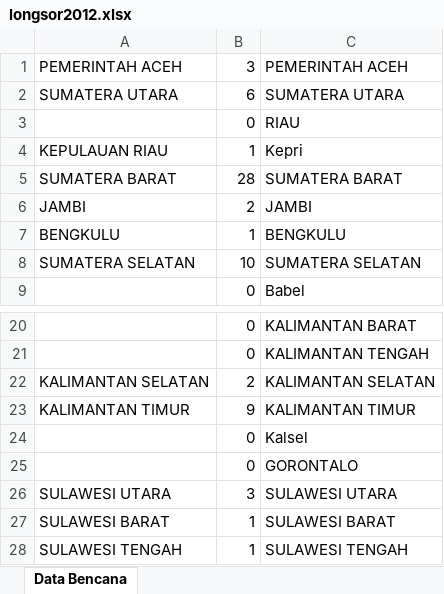
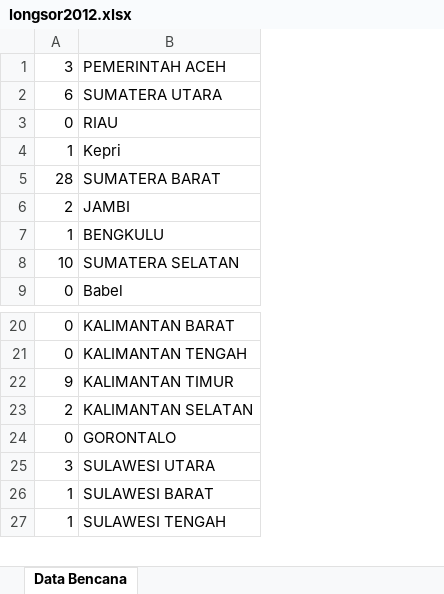
Before and after one commit to VCoklat/DDA, an Excel workbook: longsor2012.xlsx, sheet Data Bencana, drawn as a sheet; only a part is shown, gaps mark what is left out; values as stored, in another font and other column widths than the file's, no borders; removed rows and columns are numbered as before the commit, all else as after; the diff names each change by its address in the sheet, - before the commit and + after, or states it on an @@ line.

```diff
--- a/longsor2012.xlsx (sheet Data Bencana)
+++ b/longsor2012.xlsx (sheet Data Bencana)
-column A, rows 1-8: PEMERINTAH ACEH | SUMATERA UTARA |  | KEPULAUAN RIAU | SUMATERA BARAT | JAMBI | BENGKULU | SUMATERA SELATAN; row 22: KALIMANTAN SELATAN; rows 26-28: SULAWESI UTARA | SULAWESI BARAT | SULAWESI TENGAH
@@ row 23 moved to row 22: 9 @@
-row 24:  | 0 | Kalsel
```
Also changed, not shown: angin2012.xlsx, angin2014.xlsx, 16 other files.
